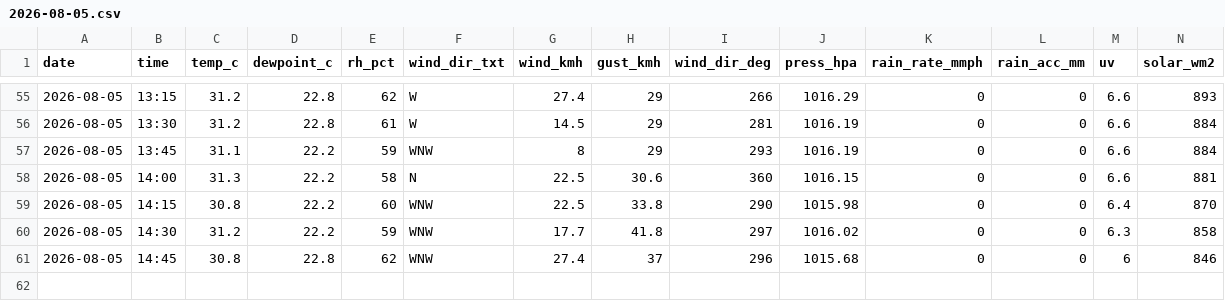
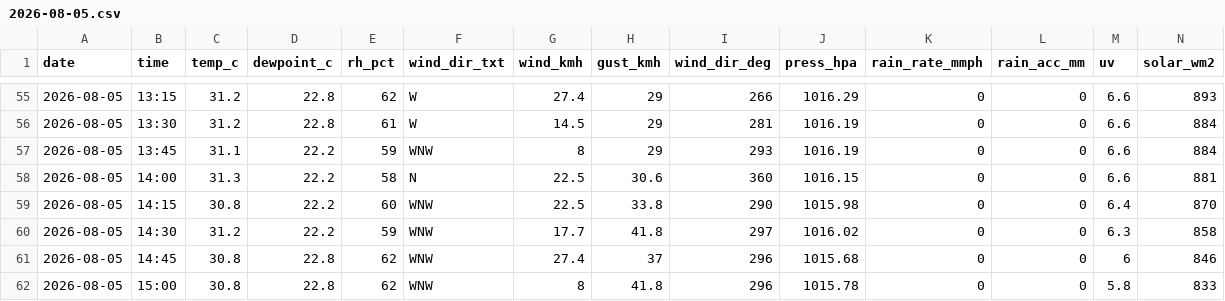
Before and after one commit to max-collinas1/climate-collinas1, a CSV file: data_raw/clean/auto/2026/2026-08-05.csv, drawn as a sheet; only a part is shown, gaps mark what is left out; rows hold the shown columns only; the diff names each change by its address in the sheet, - before the commit and + after, or states it on an @@ line.

```diff
--- a/data_raw/clean/auto/2026/2026-08-05.csv
+++ b/data_raw/clean/auto/2026/2026-08-05.csv
+row 62: 2026-08-05 | 15:00 | 30.8 | 22.8 | 62 | WNW | 8 | 41.8 | 296 | 1015.78 | 0 | 0 | 5.8 | 833
```
Also changed, not shown: 3 other files.
